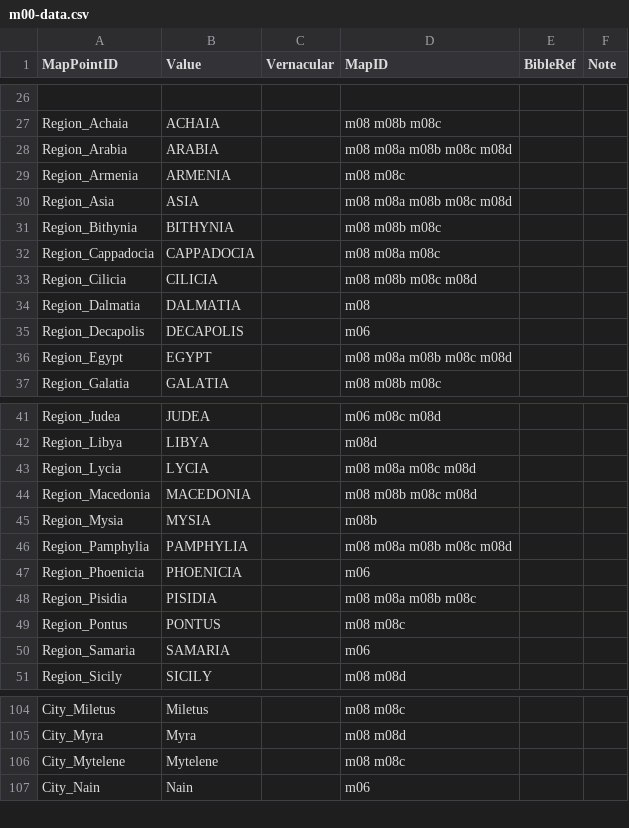
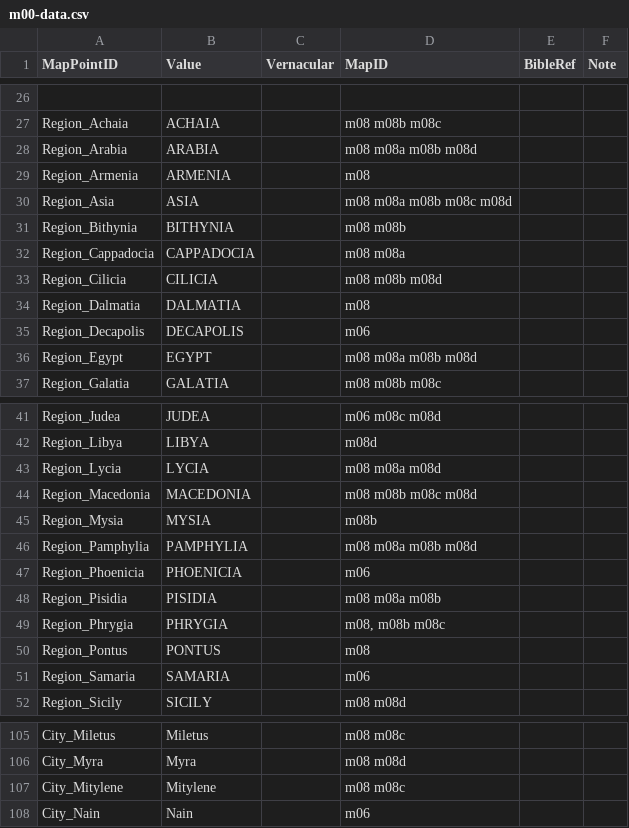
Before and after one commit to sillsdevarchive/ptxplus, a CSV file: resources/lib_maps/m00-data.csv, drawn as a sheet; only a part is shown, gaps mark what is left out; the diff covers the shown part only.

```diff
--- a/resources/lib_maps/m00-data.csv
+++ b/resources/lib_maps/m00-data.csv
@@ -27,11 +27,11 @@
 "Region_Achaia","ACHAIA",,"m08 m08b m08c",,
-"Region_Arabia","ARABIA",,"m08 m08a m08b m08c m08d",,
-"Region_Armenia","ARMENIA",,"m08 m08c",,
+"Region_Arabia","ARABIA",,"m08 m08a m08b m08d",,
+"Region_Armenia","ARMENIA",,"m08",,
 "Region_Asia","ASIA",,"m08 m08a m08b m08c m08d",,
-"Region_Bithynia","BITHYNIA",,"m08 m08b m08c",,
-"Region_Cappadocia","CAPPADOCIA",,"m08 m08a m08c",,
-"Region_Cilicia","CILICIA",,"m08 m08b m08c m08d",,
+"Region_Bithynia","BITHYNIA",,"m08 m08b",,
+"Region_Cappadocia","CAPPADOCIA",,"m08 m08a",,
+"Region_Cilicia","CILICIA",,"m08 m08b m08d",,
 "Region_Dalmatia","DALMATIA",,"m08 ",,
 "Region_Decapolis","DECAPOLIS",,"m06",,
-"Region_Egypt","EGYPT",,"m08 m08a m08b m08c m08d",,
+"Region_Egypt","EGYPT",,"m08 m08a m08b m08d",,
 "Region_Galatia","GALATIA",,"m08 m08b m08c",,
@@ -42,9 +42,10 @@
 "Region_Libya","LIBYA",,"m08d",,
-"Region_Lycia","LYCIA",,"m08 m08a m08c m08d",,
+"Region_Lycia","LYCIA",,"m08 m08a m08d",,
 "Region_Macedonia","MACEDONIA",,"m08 m08b m08c m08d",,
 "Region_Mysia","MYSIA",,"m08b",,
-"Region_Pamphylia","PAMPHYLIA",,"m08 m08a m08b m08c m08d",,
+"Region_Pamphylia","PAMPHYLIA",,"m08 m08a m08b m08d",,
 "Region_Phoenicia","PHOENICIA",,"m06",,
-"Region_Pisidia","PISIDIA",,"m08 m08a m08b m08c",,
-"Region_Pontus","PONTUS",,"m08 m08c",,
+"Region_Pisidia","PISIDIA",,"m08 m08a m08b",,
+"Region_Phrygia","PHRYGIA",,"m08, m08b m08c",,
+"Region_Pontus","PONTUS",,"m08",,
 "Region_Samaria","SAMARIA",,"m06",,
@@ -105,3 +106,3 @@
 "City_Myra","Myra",,"m08 m08d",,
-"City_Mytelene","Mytelene",,"m08 m08c",,
+"City_Mitylene","Mitylene",,"m08 m08c",,
 "City_Nain","Nain",,"m06",,
```
Also changed, not shown: 2 edited cells elsewhere in this file, resources/lib_maps/m08c-data.csv, 1 other file.
